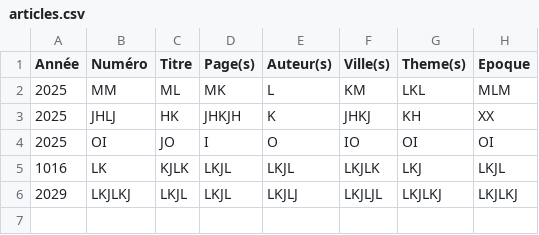
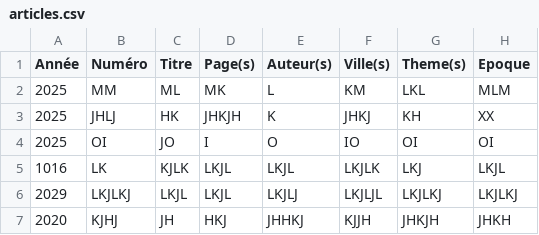
Before and after one commit to mich59139/test, a CSV file: data/articles.csv, drawn as a sheet; the diff names each change by its address in the sheet, - before the commit and + after, or states it on an @@ line.

Commit message:
maj UI (update)

```diff
--- a/data/articles.csv
+++ b/data/articles.csv
+row 7: 2020 | KJHJ | JH | HKJ | JHHKJ | KJJH | JHKJH | JHKH
```
